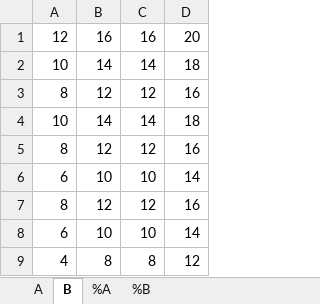
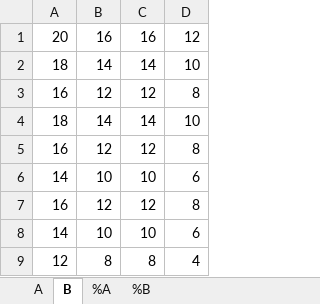
Before and after one commit to Cross-Naicha/gymAPP, an Excel workbook: matrices.xlsx, sheet B, drawn as a sheet; values as stored, in another font and other column widths than the file's, no borders; the diff names each change by its address in the sheet, - before the commit and + after, or states it on an @@ line.

```diff
--- a/matrices.xlsx (sheet B)
+++ b/matrices.xlsx (sheet B)
-A1: 12
+A1: 20
-D1: 20
+D1: 12
-A2: 10
+A2: 18
-D2: 18
+D2: 10
-A3: 8
+A3: 16
-D3: 16
+D3: 8
-A4: 10
+A4: 18
-D4: 18
+D4: 10
-A5: 8
+A5: 16
-D5: 16
+D5: 8
-A6: 6
+A6: 14
-D6: 14
+D6: 6
-A7: 8
+A7: 16
-D7: 16
+D7: 8
-A8: 6
+A8: 14
-D8: 14
+D8: 6
-A9: 4
+A9: 12
-D9: 12
+D9: 4
```
Also changed, not shown: formulas that keep their value, rms.xlsx, 1 other file.
